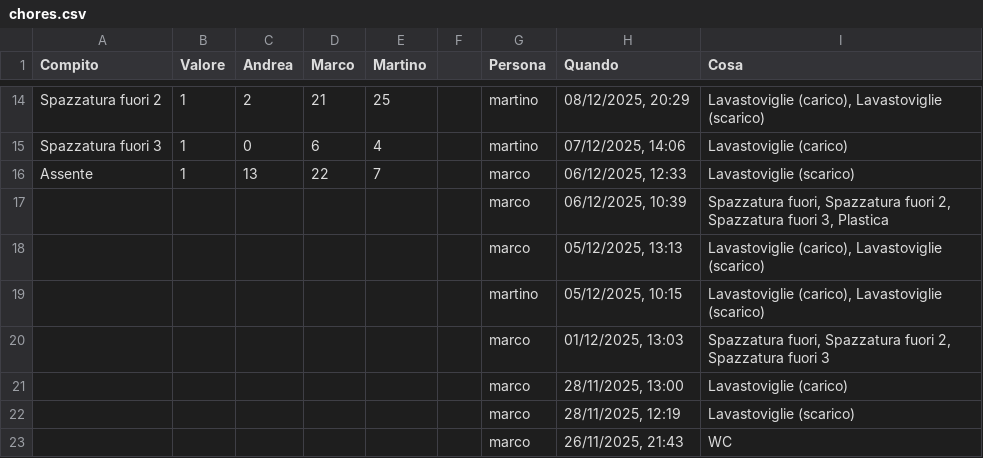
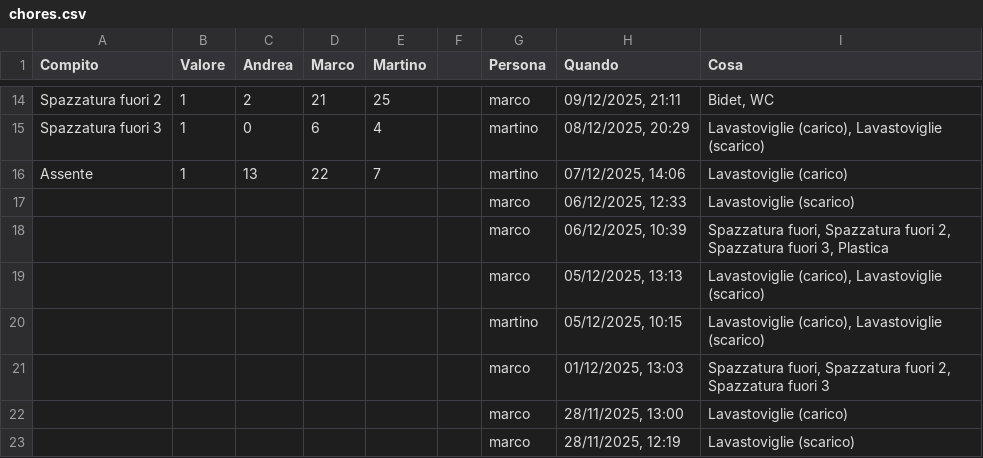
Before and after one commit to BertrandPouget/litpii, a CSV file: data/chores.csv, drawn as a sheet; only a part is shown, gaps mark what is left out; the shorter side is filled out with more unchanged rows; the diff covers the shown part only; the diff names each change by its address in the sheet, - before the commit and + after, or states it on an @@ line.

Commit message:
Update chores for marco

```diff
--- a/data/chores.csv
+++ b/data/chores.csv
-G14 (Persona): martino
+G14 (Persona): marco
-H14 (Quando): 08/12/2025, 20:29
+H14 (Quando): 09/12/2025, 21:11
-I14 (Cosa): Lavastoviglie (carico), Lavastoviglie (scarico)
+I14 (Cosa): Bidet, WC
-H15 (Quando): 07/12/2025, 14:06
+H15 (Quando): 08/12/2025, 20:29
-I15 (Cosa): Lavastoviglie (carico)
+I15 (Cosa): Lavastoviglie (carico), Lavastoviglie (scarico)
-G16 (Persona): marco
+G16 (Persona): martino
-H16 (Quando): 06/12/2025, 12:33
+H16 (Quando): 07/12/2025, 14:06
-I16 (Cosa): Lavastoviglie (scarico)
+I16 (Cosa): Lavastoviglie (carico)
+row 17:  |  |  |  |  |  | marco | 06/12/2025, 12:33 | Lavastoviglie (scarico)
```
Also changed, not shown: 32 edited cells elsewhere in this file.
